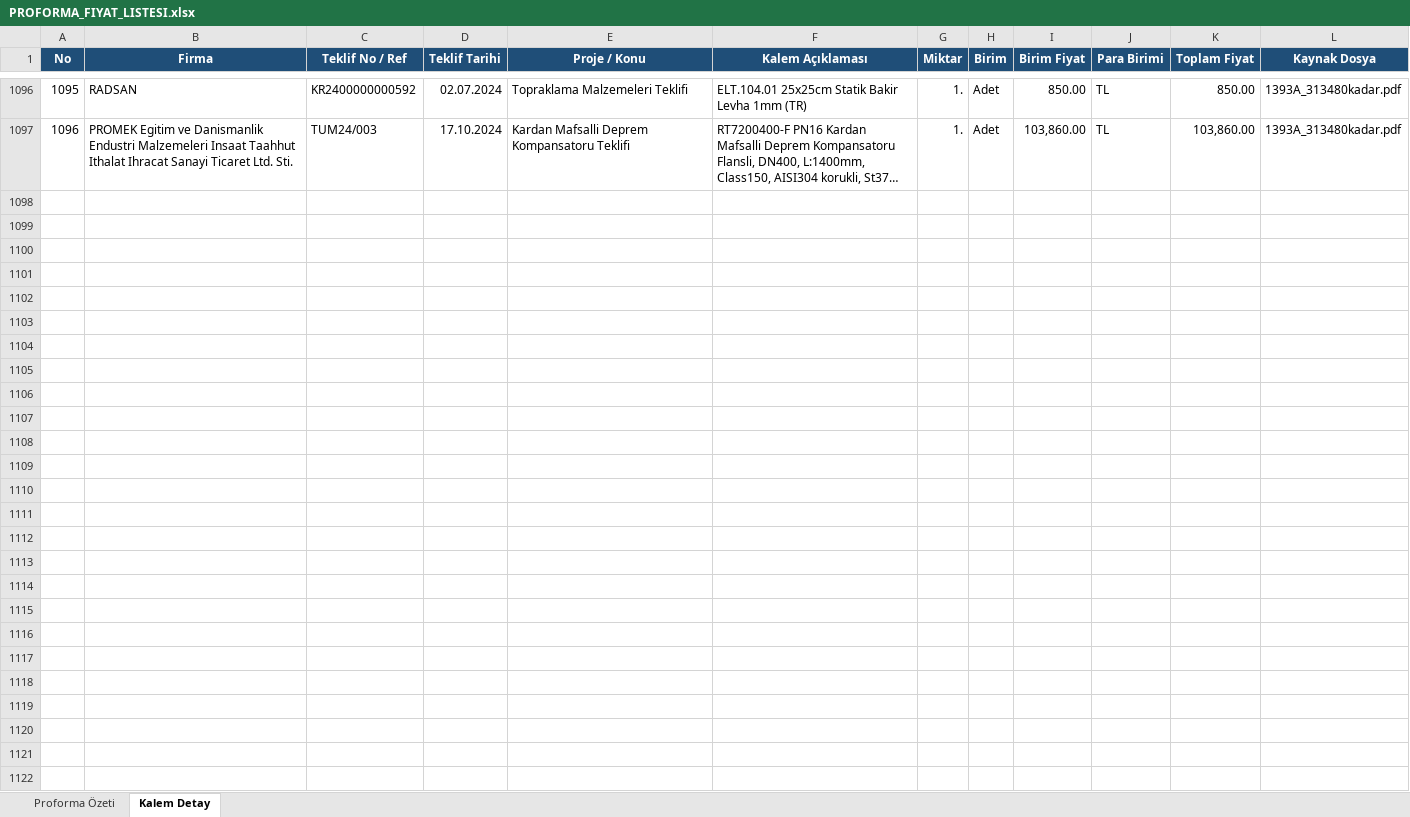
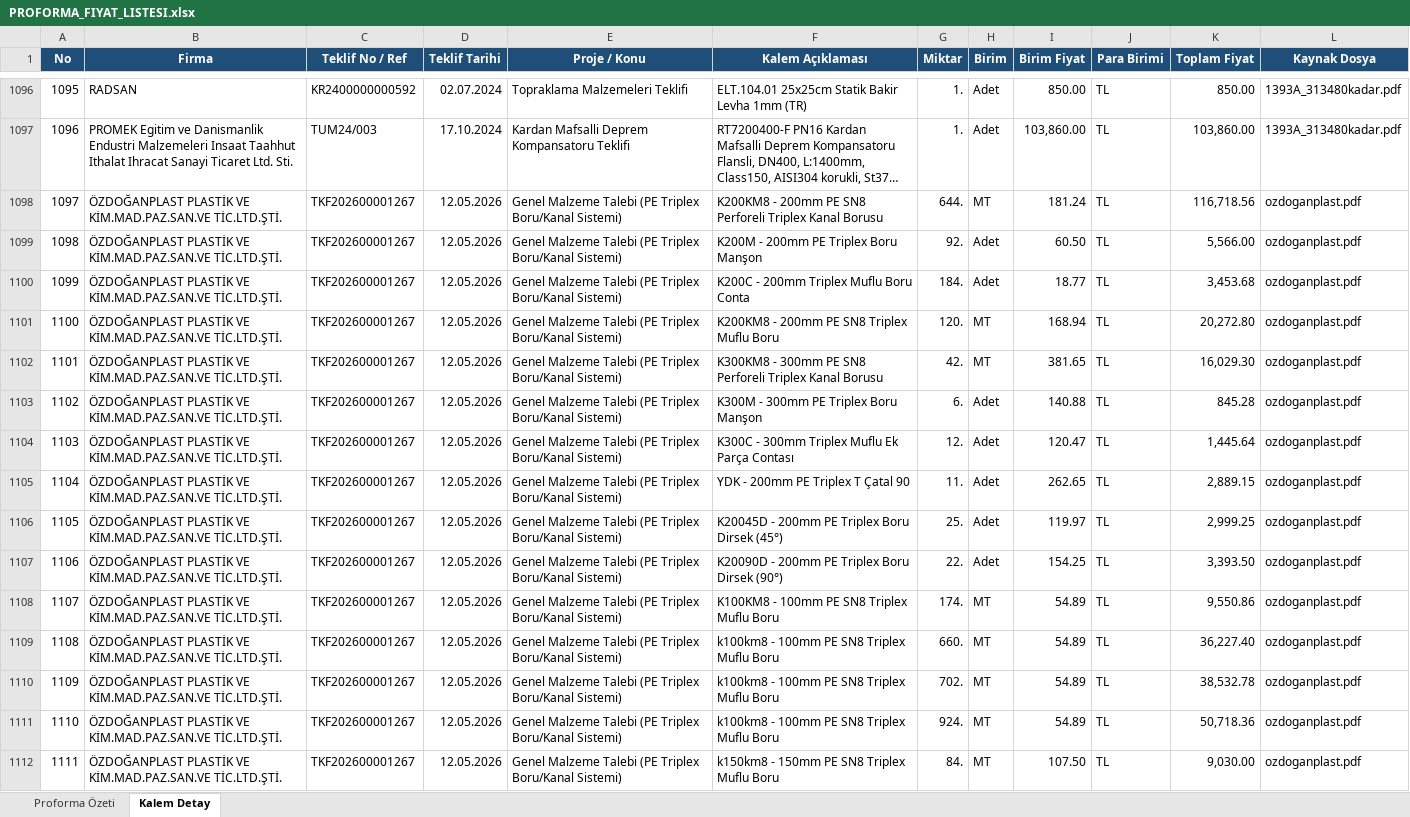
Before and after one commit to mtkahmetchatplus-stack/key_cloud, an Excel workbook: PROFORMA_FIYAT_LISTESI.xlsx, sheet Kalem Detay, drawn as a sheet; only a part is shown, gaps mark what is left out; long unchanged cells end in …; values as stored, in another font and other column widths than the file's, no borders; the diff names each change by its address in the sheet, - before the commit and + after, or states it on an @@ line.

```diff
--- a/PROFORMA_FIYAT_LISTESI.xlsx (sheet Kalem Detay)
+++ b/PROFORMA_FIYAT_LISTESI.xlsx (sheet Kalem Detay)
+row 1098: 1097 | ÖZDOĞANPLAST PLASTİK VE KİM.MAD.PAZ.SAN.VE TİC.LTD.ŞTİ. | TKF202600001267 | 12.05.2026 | Genel Malzeme Talebi (PE Triplex Boru/Kanal Sistemi) | K200KM8 - 200mm PE SN8 Perforeli Triplex Kanal Borusu | 644. | MT | 181.24 | TL | 116,718.56 | ozdoganplast.pdf
+row 1099: 1098 | ÖZDOĞANPLAST PLASTİK VE KİM.MAD.PAZ.SAN.VE TİC.LTD.ŞTİ. | TKF202600001267 | 12.05.2026 | Genel Malzeme Talebi (PE Triplex Boru/Kanal Sistemi) | K200M - 200mm PE Triplex Boru Manşon | 92. | Adet | 60.50 | TL | 5,566.00 | ozdoganplast.pdf
+row 1100: 1099 | ÖZDOĞANPLAST PLASTİK VE KİM.MAD.PAZ.SAN.VE TİC.LTD.ŞTİ. | TKF202600001267 | 12.05.2026 | Genel Malzeme Talebi (PE Triplex Boru/Kanal Sistemi) | K200C - 200mm Triplex Muflu Boru Conta | 184. | Adet | 18.77 | TL | 3,453.68 | ozdoganplast.pdf
+row 1101: 1100 | ÖZDOĞANPLAST PLASTİK VE KİM.MAD.PAZ.SAN.VE TİC.LTD.ŞTİ. | TKF202600001267 | 12.05.2026 | Genel Malzeme Talebi (PE Triplex Boru/Kanal Sistemi) | K200KM8 - 200mm PE SN8 Triplex Muflu Boru | 120. | MT | 168.94 | TL | 20,272.80 | ozdoganplast.pdf
+row 1102: 1101 | ÖZDOĞANPLAST PLASTİK VE KİM.MAD.PAZ.SAN.VE TİC.LTD.ŞTİ. | TKF202600001267 | 12.05.2026 | Genel Malzeme Talebi (PE Triplex Boru/Kanal Sistemi) | K300KM8 - 300mm PE SN8 Perforeli Triplex Kanal Borusu | 42. | MT | 381.65 | TL | 16,029.30 | ozdoganplast.pdf
+row 1103: 1102 | ÖZDOĞANPLAST PLASTİK VE KİM.MAD.PAZ.SAN.VE TİC.LTD.ŞTİ. | TKF202600001267 | 12.05.2026 | Genel Malzeme Talebi (PE Triplex Boru/Kanal Sistemi) | K300M - 300mm PE Triplex Boru Manşon | 6. | Adet | 140.88 | TL | 845.28 | ozdoganplast.pdf
+row 1104: 1103 | ÖZDOĞANPLAST PLASTİK VE KİM.MAD.PAZ.SAN.VE TİC.LTD.ŞTİ. | TKF202600001267 | 12.05.2026 | Genel Malzeme Talebi (PE Triplex Boru/Kanal Sistemi) | K300C - 300mm Triplex Muflu Ek Parça Contası | 12. | Adet | 120.47 | TL | 1,445.64 | ozdoganplast.pdf
+row 1105: 1104 | ÖZDOĞANPLAST PLASTİK VE KİM.MAD.PAZ.SAN.VE TİC.LTD.ŞTİ. | TKF202600001267 | 12.05.2026 | Genel Malzeme Talebi (PE Triplex Boru/Kanal Sistemi) | YDK - 200mm PE Triplex T Çatal 90 | 11. | Adet | 262.65 | TL | 2,889.15 | ozdoganplast.pdf
+row 1106: 1105 | ÖZDOĞANPLAST PLASTİK VE KİM.MAD.PAZ.SAN.VE TİC.LTD.ŞTİ. | TKF202600001267 | 12.05.2026 | Genel Malzeme Talebi (PE Triplex Boru/Kanal Sistemi) | K20045D - 200mm PE Triplex Boru Dirsek (45°) | 25. | Adet | 119.97 | TL | 2,999.25 | ozdoganplast.pdf
+row 1107: 1106 | ÖZDOĞANPLAST PLASTİK VE KİM.MAD.PAZ.SAN.VE TİC.LTD.ŞTİ. | TKF202600001267 | 12.05.2026 | Genel Malzeme Talebi (PE Triplex Boru/Kanal Sistemi) | K20090D - 200mm PE Triplex Boru Dirsek (90°) | 22. | Adet | 154.25 | TL | 3,393.50 | ozdoganplast.pdf
+row 1108: 1107 | ÖZDOĞANPLAST PLASTİK VE KİM.MAD.PAZ.SAN.VE TİC.LTD.ŞTİ. | TKF202600001267 | 12.05.2026 | Genel Malzeme Talebi (PE Triplex Boru/Kanal Sistemi) | K100KM8 - 100mm PE SN8 Triplex Muflu Boru | 174. | MT | 54.89 | TL | 9,550.86 | ozdoganplast.pdf
+row 1109: 1108 | ÖZDOĞANPLAST PLASTİK VE KİM.MAD.PAZ.SAN.VE TİC.LTD.ŞTİ. | TKF202600001267 | 12.05.2026 | Genel Malzeme Talebi (PE Triplex Boru/Kanal Sistemi) | k100km8 - 100mm PE SN8 Triplex Muflu Boru | 660. | MT | 54.89 | TL | 36,227.40 | ozdoganplast.pdf
+row 1110: 1109 | ÖZDOĞANPLAST PLASTİK VE KİM.MAD.PAZ.SAN.VE TİC.LTD.ŞTİ. | TKF202600001267 | 12.05.2026 | Genel Malzeme Talebi (PE Triplex Boru/Kanal Sistemi) | k100km8 - 100mm PE SN8 Triplex Muflu Boru | 702. | MT | 54.89 | TL | 38,532.78 | ozdoganplast.pdf
+row 1111: 1110 | ÖZDOĞANPLAST PLASTİK VE KİM.MAD.PAZ.SAN.VE TİC.LTD.ŞTİ. | TKF202600001267 | 12.05.2026 | Genel Malzeme Talebi (PE Triplex Boru/Kanal Sistemi) | k100km8 - 100mm PE SN8 Triplex Muflu Boru | 924. | MT | 54.89 | TL | 50,718.36 | ozdoganplast.pdf
+row 1112: 1111 | ÖZDOĞANPLAST PLASTİK VE KİM.MAD.PAZ.SAN.VE TİC.LTD.ŞTİ. | TKF202600001267 | 12.05.2026 | Genel Malzeme Talebi (PE Triplex Boru/Kanal Sistemi) | k150km8 - 150mm PE SN8 Triplex Muflu Boru | 84. | MT | 107.50 | TL | 9,030.00 | ozdoganplast.pdf
```
Also changed, not shown: sheet Proforma Özeti.
